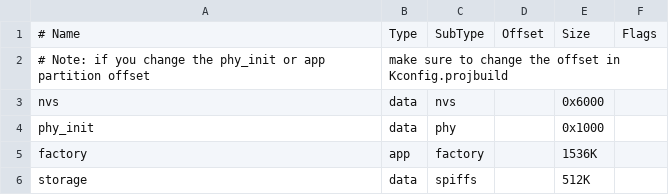
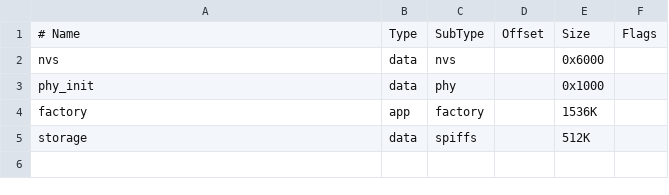
Before and after one commit to yamanekko/M5StickC-IDF-m5mruby, a CSV file: partitions.csv, drawn as a sheet; the diff names each change by its address in the sheet, - before the commit and + after, or states it on an @@ line.

Commit message:
remove comment in CSV

```diff
--- a/partitions.csv
+++ b/partitions.csv
-row 2: # Note: if you change the phy_init or app partition offset | make sure to change the offset in Kconfig.projbuild
```
